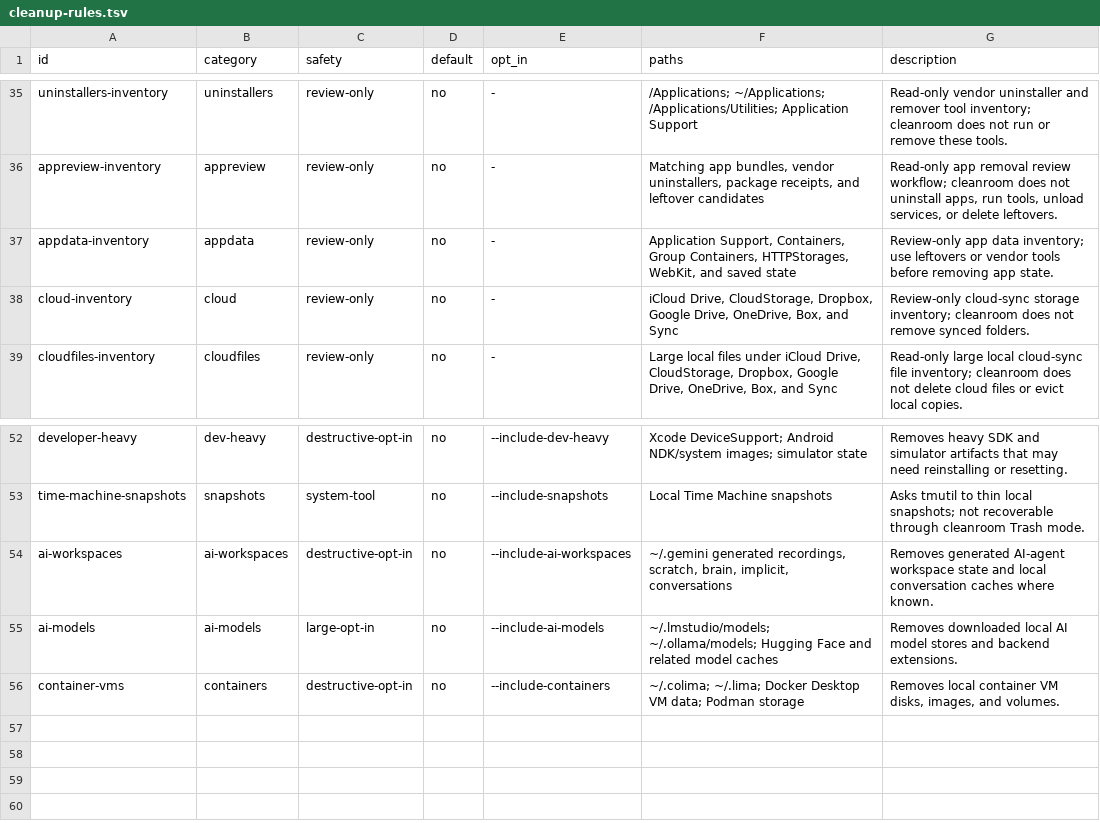
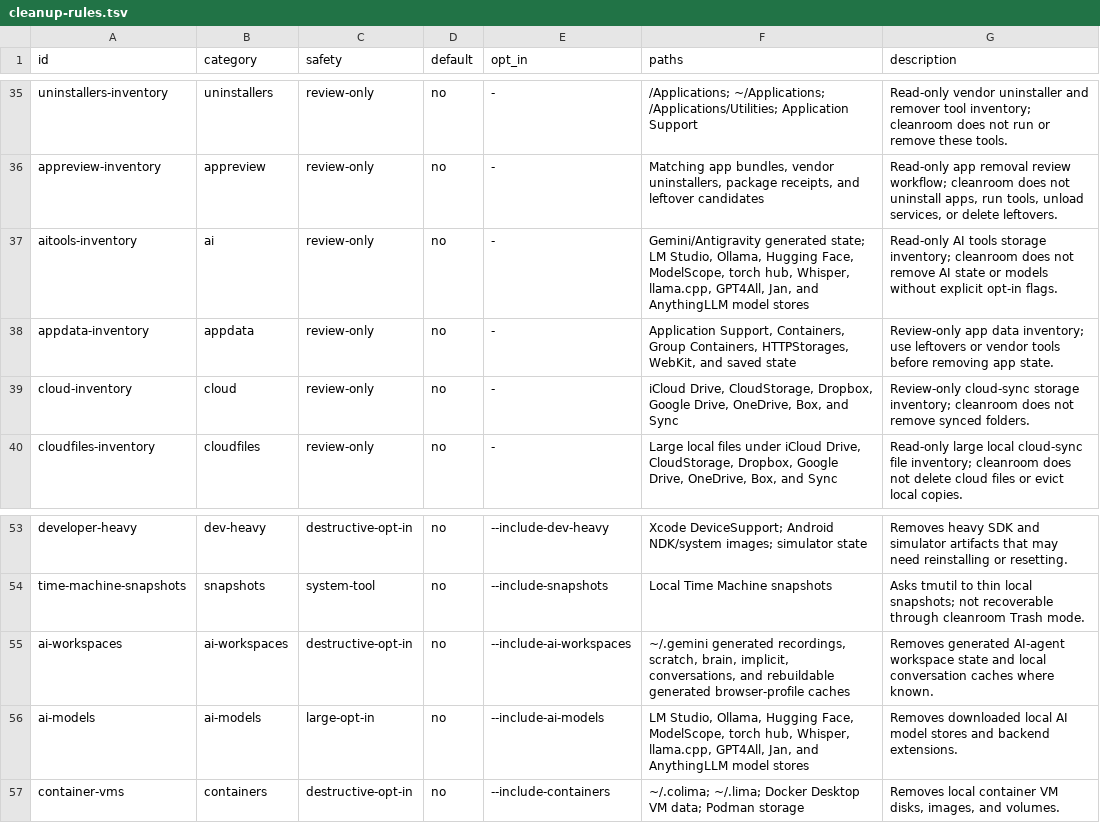
Before and after one commit to vivekjm/cleanroom-mac, a TSV file: data/cleanup-rules.tsv, drawn as a sheet; only a part is shown, gaps mark what is left out.

Commit message:
Add AI tools storage review

```diff
--- a/data/cleanup-rules.tsv
+++ b/data/cleanup-rules.tsv
@@ -36,2 +36,3 @@ uninstallers-inventory	uninstallers	review-only	no	-	/Applications; ~/Applicatio
 appreview-inventory	appreview	review-only	no	-	Matching app bundles, vendor uninstallers, package receipts, and leftover candidates	Read-only app removal review workflow; cleanroom does not uninstall apps, run tools, unload services, or delete leftovers.
+aitools-inventory	ai	review-only	no	-	Gemini/Antigravity generated state; LM Studio, Ollama, Hugging Face, ModelScope, torch hub, Whisper, llama.cpp, GPT4All, Jan, and AnythingLLM model stores	Read-only AI tools storage inventory; cleanroom does not remove AI state or models without explicit opt-in flags.
 appdata-inventory	appdata	review-only	no	-	Application Support, Containers, Group Containers, HTTPStorages, WebKit, and saved state	Review-only app data inventory; use leftovers or vendor tools before removing app state.
@@ -53,4 +54,4 @@ developer-heavy	dev-heavy	destructive-opt-in	no	--include-dev-heavy	Xcode Device
 time-machine-snapshots	snapshots	system-tool	no	--include-snapshots	Local Time Machine snapshots	Asks tmutil to thin local snapshots; not recoverable through cleanroom Trash mode.
-ai-workspaces	ai-workspaces	destructive-opt-in	no	--include-ai-workspaces	~/.gemini generated recordings, scratch, brain, implicit, conversations	Removes generated AI-agent workspace state and local conversation caches where known.
-ai-models	ai-models	large-opt-in	no	--include-ai-models	~/.lmstudio/models; ~/.ollama/models; Hugging Face and related model caches	Removes downloaded local AI model stores and backend extensions.
+ai-workspaces	ai-workspaces	destructive-opt-in	no	--include-ai-workspaces	~/.gemini generated recordings, scratch, brain, implicit, conversations, and rebuildable generated browser-profile caches	Removes generated AI-agent workspace state and local conversation caches where known.
+ai-models	ai-models	large-opt-in	no	--include-ai-models	LM Studio, Ollama, Hugging Face, ModelScope, torch hub, Whisper, llama.cpp, GPT4All, Jan, and AnythingLLM model stores	Removes downloaded local AI model stores and backend extensions.
 container-vms	containers	destructive-opt-in	no	--include-containers	~/.colima; ~/.lima; Docker Desktop VM data; Podman storage	Removes local container VM disks, images, and volumes.
```
Also changed, not shown: 9 other files.
